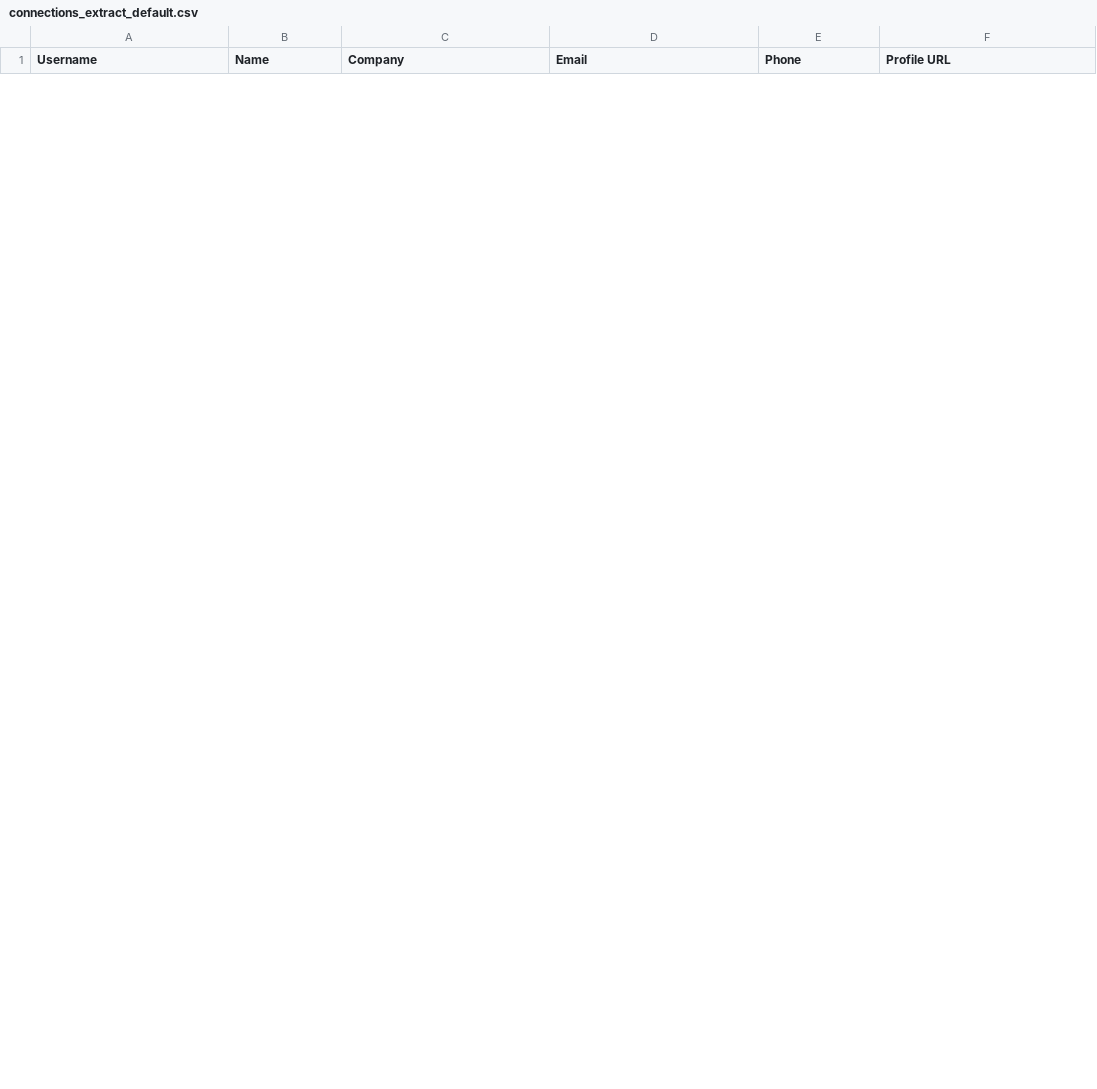
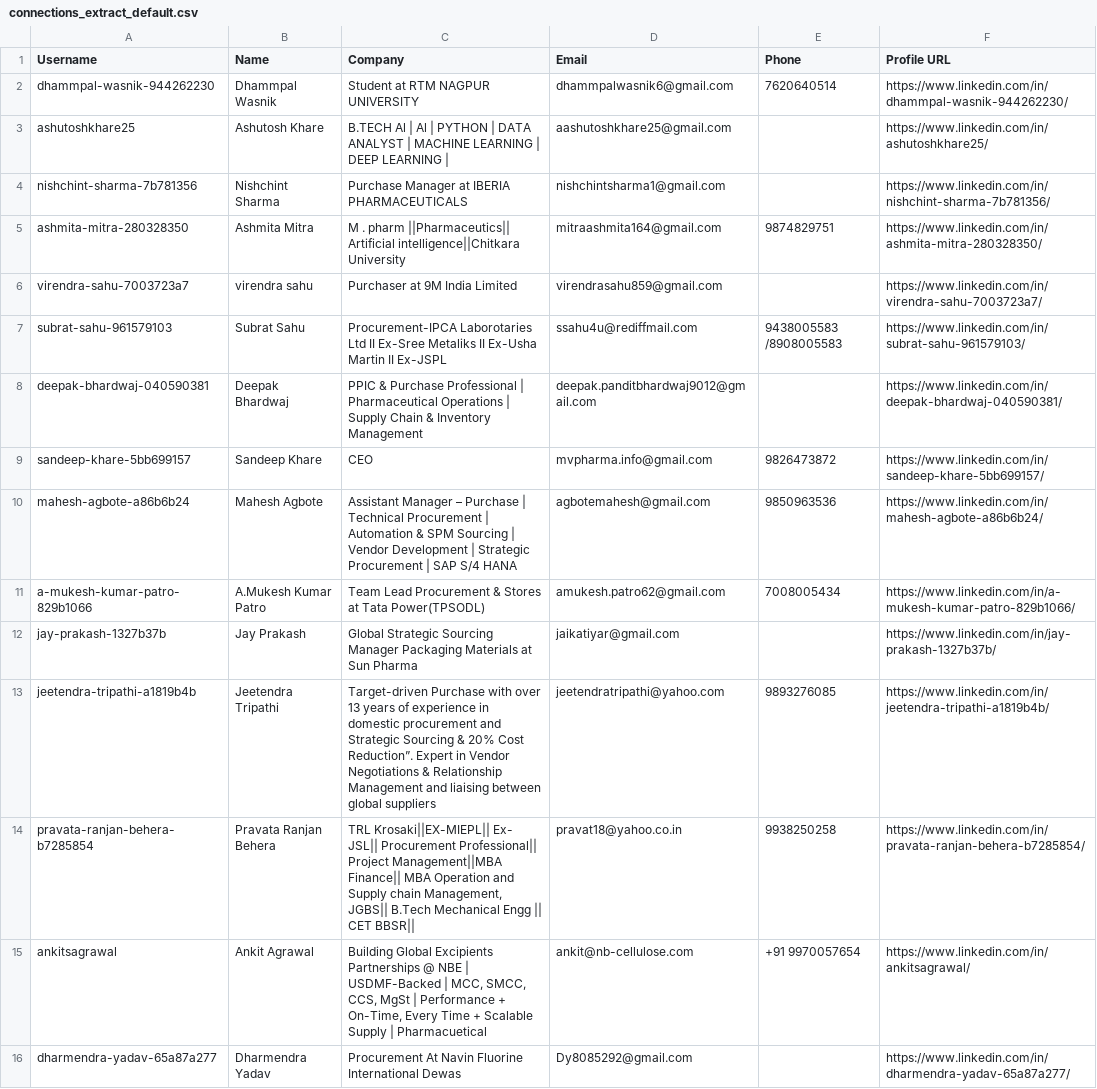
Before and after one commit to aashutosh2509/linkedinreqsender, a CSV file: public/connections_extract_default.csv, drawn as a sheet; only a part is shown; the diff covers the shown part only; the diff names each change by its address in the sheet, - before the commit and + after, or states it on an @@ line.

```diff
--- a/public/connections_extract_default.csv
+++ b/public/connections_extract_default.csv
+row 2: dhammpal-wasnik-944262230 | Dhammpal Wasnik | Student at RTM NAGPUR UNIVERSITY | dhammpalwasnik6@gmail.com | 7620640514 | https://www.linkedin.com/in/dhammpal-wasnik-944262230/
+row 3: ashutoshkhare25 | Ashutosh Khare | B.TECH Al | Al | PYTHON | DATA ANALYST | MACHINE LEARNING | DEEP LEARNING | | aashutoshkhare25@gmail.com |  | https://www.linkedin.com/in/ashutoshkhare25/
+row 4: nishchint-sharma-7b781356 | Nishchint Sharma | Purchase Manager at IBERIA PHARMACEUTICALS | nishchintsharma1@gmail.com |  | https://www.linkedin.com/in/nishchint-sharma-7b781356/
+row 5: ashmita-mitra-280328350 | Ashmita Mitra | M . pharm ||Pharmaceutics|| Artificial intelligence||Chitkara University | mitraashmita164@gmail.com | 9874829751 | https://www.linkedin.com/in/ashmita-mitra-280328350/
+row 6: virendra-sahu-7003723a7 | virendra sahu | Purchaser at 9M India Limited | virendrasahu859@gmail.com |  | https://www.linkedin.com/in/virendra-sahu-7003723a7/
+row 7: subrat-sahu-961579103 | Subrat Sahu | Procurement-IPCA Laborotaries Ltd II Ex-Sree Metaliks II Ex-Usha Martin II Ex-JSPL | ssahu4u@rediffmail.com | 9438005583 /8908005583 | https://www.linkedin.com/in/subrat-sahu-961579103/
+row 8: deepak-bhardwaj-040590381 | Deepak Bhardwaj | PPIC & Purchase Professional | Pharmaceutical Operations | Supply Chain & Inventory Management | deepak.panditbhardwaj9012@gmail.com |  | https://www.linkedin.com/in/deepak-bhardwaj-040590381/
+row 9: sandeep-khare-5bb699157 | Sandeep Khare | CEO | mvpharma.info@gmail.com | 9826473872 | https://www.linkedin.com/in/sandeep-khare-5bb699157/
+row 10: mahesh-agbote-a86b6b24 | Mahesh Agbote | Assistant Manager – Purchase | Technical Procurement | Automation & SPM Sourcing | Vendor Development | Strategic Procurement | SAP S/4 HANA | agbotemahesh@gmail.com | 9850963536 | https://www.linkedin.com/in/mahesh-agbote-a86b6b24/
+row 11: a-mukesh-kumar-patro-829b1066 | A.Mukesh Kumar Patro | Team Lead Procurement & Stores at Tata Power(TPSODL) | amukesh.patro62@gmail.com | 7008005434 | https://www.linkedin.com/in/a-mukesh-kumar-patro-829b1066/
+row 12: jay-prakash-1327b37b | Jay Prakash | Global Strategic Sourcing Manager Packaging Materials at Sun Pharma | jaikatiyar@gmail.com |  | https://www.linkedin.com/in/jay-prakash-1327b37b/
+row 13: jeetendra-tripathi-a1819b4b | Jeetendra Tripathi | Target-driven Purchase with over 13 years of experience in domestic procurement and Strategic Sourcing & 20% Cost Reduction”. Expert in Vendor Negotiations & Relationship Management and liaising between global suppliers | jeetendratripathi@yahoo.com | 9893276085 | https://www.linkedin.com/in/jeetendra-tripathi-a1819b4b/
+row 14: pravata-ranjan-behera-b7285854 | Pravata Ranjan Behera | TRL Krosaki||EX-MIEPL|| Ex- JSL|| Procurement Professional|| Project Management||MBA Finance|| MBA Operation and Supply chain Management, JGBS|| B.Tech Mechanical Engg || CET BBSR|| | pravat18@yahoo.co.in | 9938250258 | https://www.linkedin.com/in/pravata-ranjan-behera-b7285854/
+row 15: ankitsagrawal | Ankit Agrawal | Building Global Excipients Partnerships @ NBE | USDMF-Backed | MCC, SMCC, CCS, MgSt | Performance + On-Time, Every Time + Scalable Supply | Pharmacuetical | ankit@nb-cellulose.com | +91 9970057654 | https://www.linkedin.com/in/ankitsagrawal/
+row 16: dharmendra-yadav-65a87a277 | Dharmendra Yadav | Procurement At Navin Fluorine International Dewas | Dy8085292@gmail.com |  | https://www.linkedin.com/in/dharmendra-yadav-65a87a277/
```
Also changed, not shown: 15 removed rows elsewhere in this file, 3 other files.
